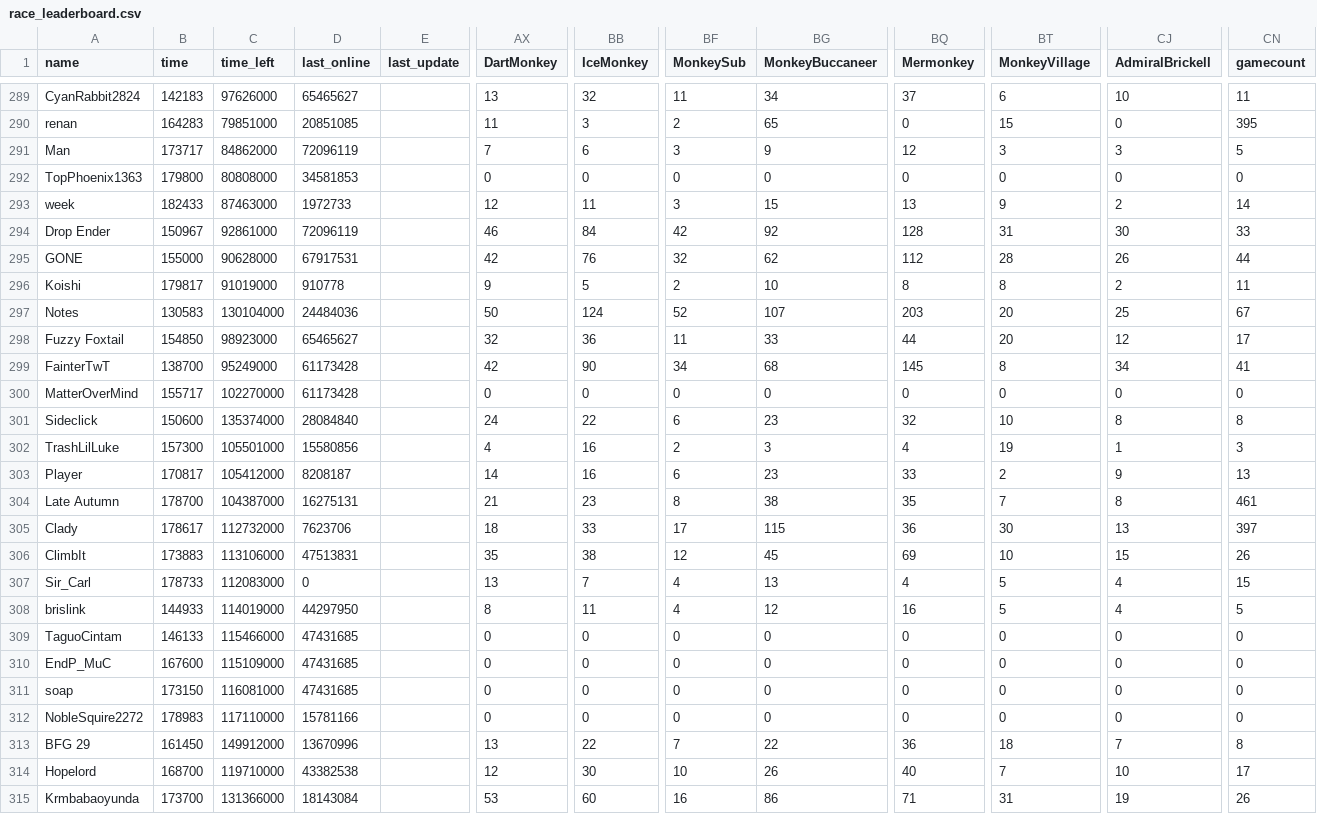
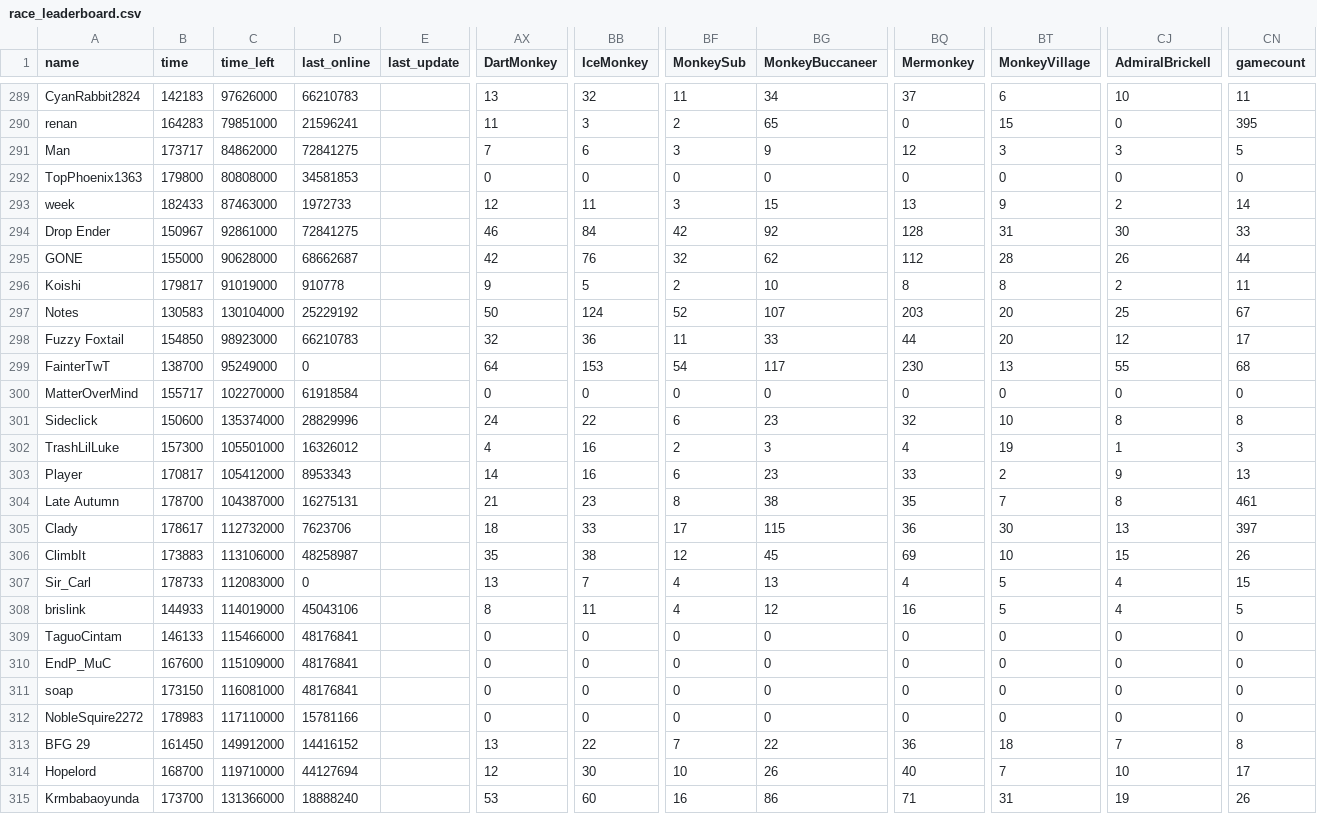
Before and after one commit to ducanup01/btd6race, a CSV file: race_leaderboard.csv, drawn as a sheet; only a part is shown, gaps mark what is left out; the diff covers the shown part only; the diff names each change by its address in the sheet, - before the commit and + after, or states it on an @@ line.

```diff
--- a/race_leaderboard.csv
+++ b/race_leaderboard.csv
-D289 (last_online): 65465627
+D289 (last_online): 66210783
-D290 (last_online): 20851085
+D290 (last_online): 21596241
-D291 (last_online): 72096119
+D291 (last_online): 72841275
-D294 (last_online): 72096119
+D294 (last_online): 72841275
-D295 (last_online): 67917531
+D295 (last_online): 68662687
-D297 (last_online): 24484036
+D297 (last_online): 25229192
-D298 (last_online): 65465627
+D298 (last_online): 66210783
-D299 (last_online): 61173428
+D299 (last_online): 0
-AX299 (DartMonkey): 42
+AX299 (DartMonkey): 64
-BB299 (IceMonkey): 90
+BB299 (IceMonkey): 153
-BF299 (MonkeySub): 34
+BF299 (MonkeySub): 54
-BG299 (MonkeyBuccaneer): 68
+BG299 (MonkeyBuccaneer): 117
-BQ299 (Mermonkey): 145
+BQ299 (Mermonkey): 230
-BT299 (MonkeyVillage): 8
+BT299 (MonkeyVillage): 13
-CJ299 (AdmiralBrickell): 34
+CJ299 (AdmiralBrickell): 55
-CN299 (gamecount): 41
+CN299 (gamecount): 68
-D300 (last_online): 61173428
+D300 (last_online): 61918584
-D301 (last_online): 28084840
+D301 (last_online): 28829996
-D302 (last_online): 15580856
+D302 (last_online): 16326012
-D303 (last_online): 8208187
+D303 (last_online): 8953343
-D306 (last_online): 47513831
+D306 (last_online): 48258987
-D308 (last_online): 44297950
+D308 (last_online): 45043106
-D309:D311 (last_online): 47431685
+D309:D311 (last_online): 48176841
-D313 (last_online): 13670996
+D313 (last_online): 14416152
-D314 (last_online): 43382538
+D314 (last_online): 44127694
-D315 (last_online): 18143084
+D315 (last_online): 18888240
```
Also changed, not shown: 96 edited cells elsewhere in this file.
